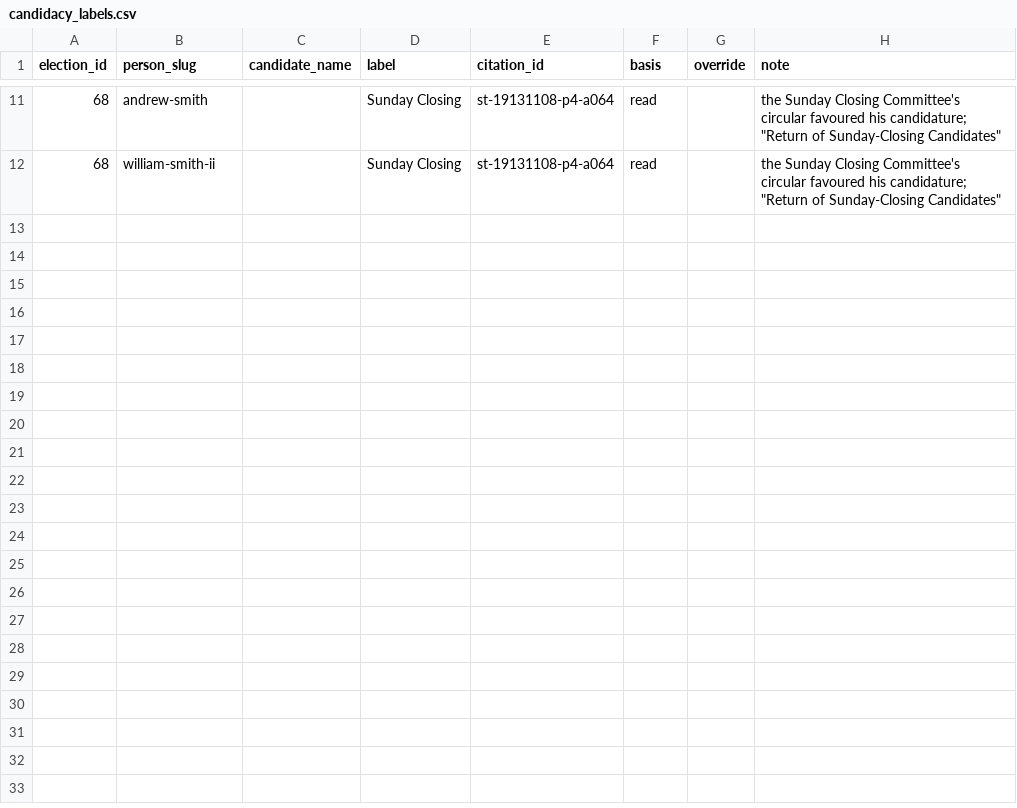
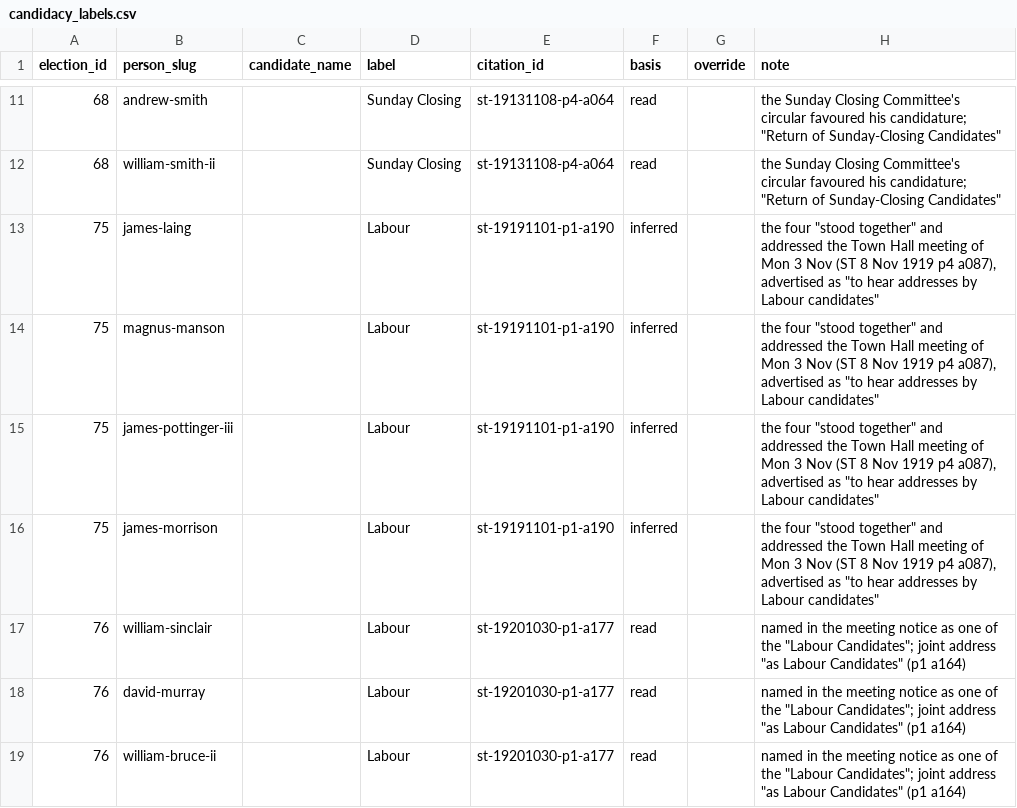
Before and after one commit to ShetlandJ/shetland-political-history, a CSV file: data/candidacy_labels.csv, drawn as a sheet; only a part is shown, gaps mark what is left out; the diff names each change by its address in the sheet, - before the commit and + after, or states it on an @@ line.

```diff
--- a/data/candidacy_labels.csv
+++ b/data/candidacy_labels.csv
+row 13: 75 | james-laing |  | Labour | st-19191101-p1-a190 | inferred |  | the four "stood together" and addressed the Town Hall meeting of Mon 3 Nov (ST 8 Nov 1919 p4 a087), advertised as "to hear addresses by Labour candidates"
+row 14: 75 | magnus-manson |  | Labour | st-19191101-p1-a190 | inferred |  | the four "stood together" and addressed the Town Hall meeting of Mon 3 Nov (ST 8 Nov 1919 p4 a087), advertised as "to hear addresses by Labour candidates"
+row 15: 75 | james-pottinger-iii |  | Labour | st-19191101-p1-a190 | inferred |  | the four "stood together" and addressed the Town Hall meeting of Mon 3 Nov (ST 8 Nov 1919 p4 a087), advertised as "to hear addresses by Labour candidates"
+row 16: 75 | james-morrison |  | Labour | st-19191101-p1-a190 | inferred |  | the four "stood together" and addressed the Town Hall meeting of Mon 3 Nov (ST 8 Nov 1919 p4 a087), advertised as "to hear addresses by Labour candidates"
+row 17: 76 | william-sinclair |  | Labour | st-19201030-p1-a177 | read |  | named in the meeting notice as one of the "Labour Candidates"; joint address "as Labour Candidates" (p1 a164)
+row 18: 76 | david-murray |  | Labour | st-19201030-p1-a177 | read |  | named in the meeting notice as one of the "Labour Candidates"; joint address "as Labour Candidates" (p1 a164)
+row 19: 76 | william-bruce-ii |  | Labour | st-19201030-p1-a177 | read |  | named in the meeting notice as one of the "Labour Candidates"; joint address "as Labour Candidates" (p1 a164)
```
Also changed, not shown: data/citation_links.csv, data/citations.csv, 6 other files.
